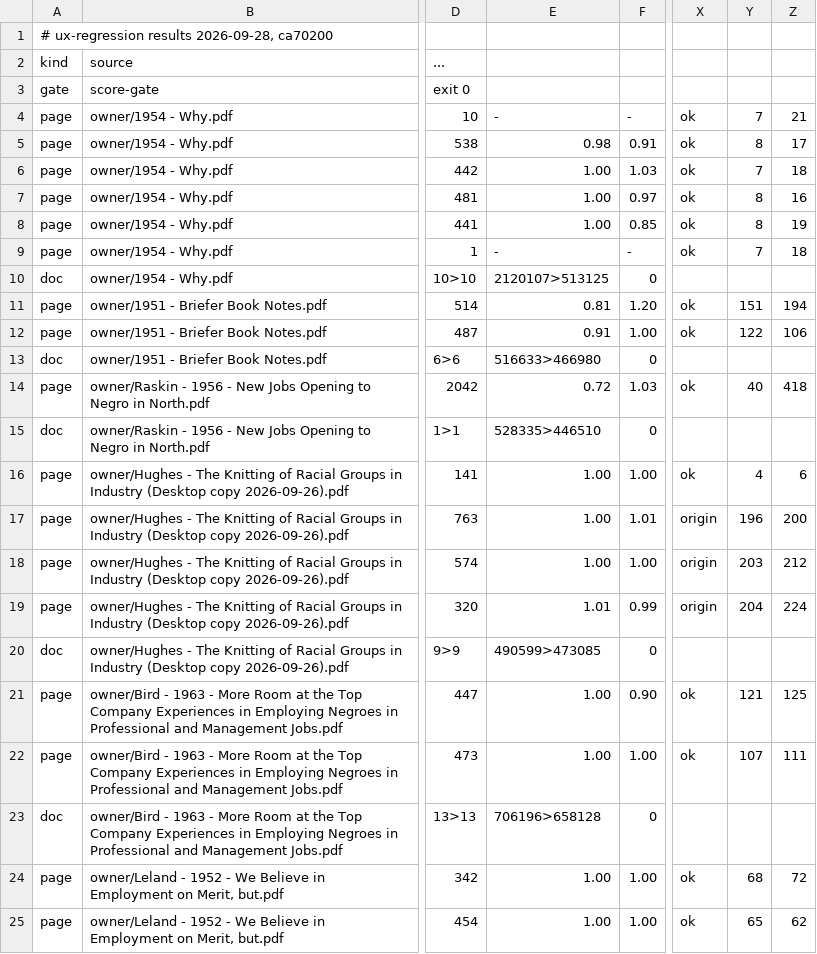
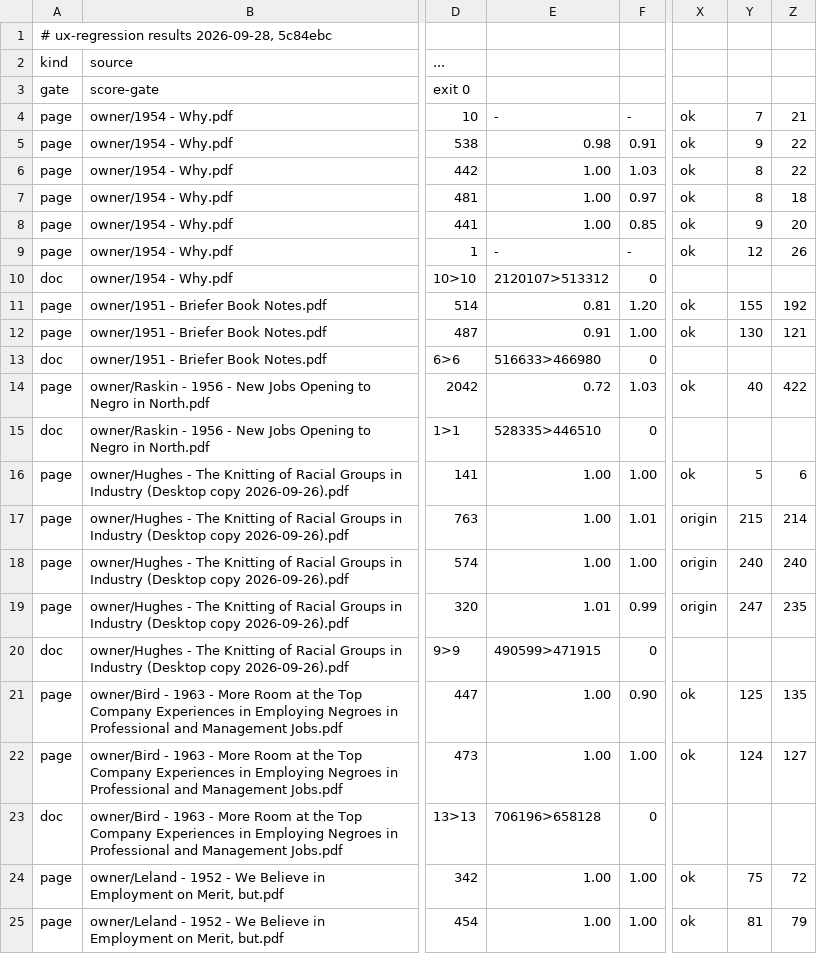
Before and after one commit to charlesapetersen/vision-ocr, a TSV file: ops/ux-regression/baseline.tsv, drawn as a sheet; only a part is shown, gaps mark what is left out; the diff covers the shown part only; the diff names each change by its address in the sheet, - before the commit and + after, or states it on an @@ line.

```diff
--- a/ops/ux-regression/baseline.tsv
+++ b/ops/ux-regression/baseline.tsv
-A1: # ux-regression results 2026-09-28, ca70200
+A1: # ux-regression results 2026-09-28, 5c84ebc
-Y5: 8
+Y5: 9
-Z5: 17
+Z5: 22
-Y6: 7
+Y6: 8
-Z6: 18
+Z6: 22
-Z7: 16
+Z7: 18
-Y8: 8
+Y8: 9
-Z8: 19
+Z8: 20
-Y9: 7
+Y9: 12
-Z9: 18
+Z9: 26
-E10: 2120107>513125
+E10: 2120107>513312
-Y11: 151
+Y11: 155
-Z11: 194
+Z11: 192
-Y12: 122
+Y12: 130
-Z12: 106
+Z12: 121
-Z14: 418
+Z14: 422
-Y16: 4
+Y16: 5
-Y17: 196
+Y17: 215
-Z17: 200
+Z17: 214
-Y18: 203
+Y18: 240
-Z18: 212
+Z18: 240
-Y19: 204
+Y19: 247
-Z19: 224
+Z19: 235
-E20: 490599>473085
+E20: 490599>471915
-Y21: 121
+Y21: 125
-Z21: 125
+Z21: 135
-Y22: 107
+Y22: 124
-Z22: 111
+Z22: 127
-Y24: 68
+Y24: 75
-Y25: 65
+Y25: 81
-Z25: 62
+Z25: 79
```
Also changed, not shown: 2 added rows, 2 removed rows and 53 edited cells elsewhere in this file, 7 other files.
